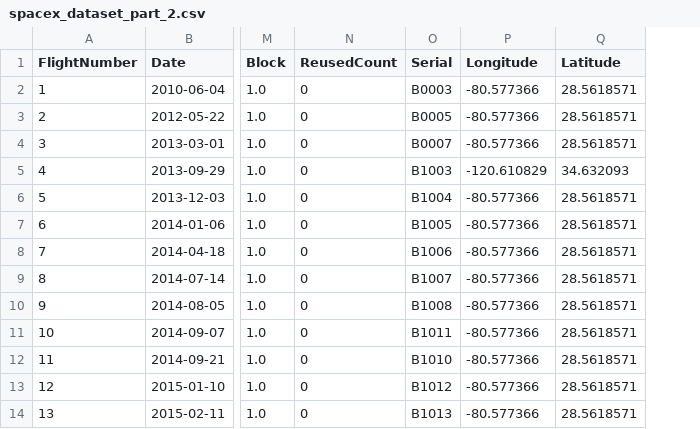
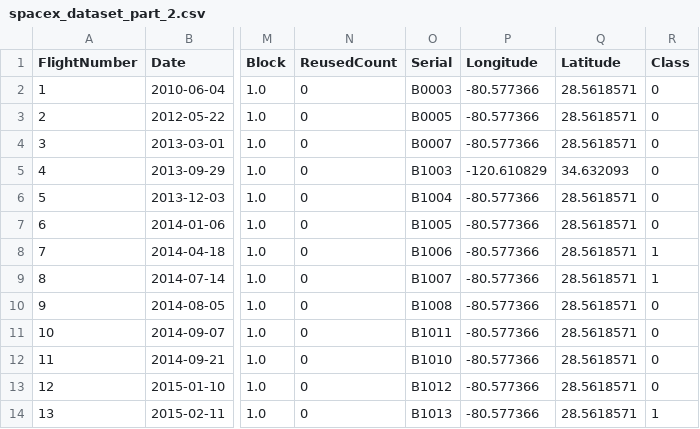
Before and after one commit to SharmisthaKundu98/Data_Science_portfolio, a CSV file: Spacex_project/spacex_dataset_part_2.csv, drawn as a sheet; only a part is shown, gaps mark what is left out; the diff names each change by its address in the sheet, - before the commit and + after, or states it on an @@ line.

Commit message:
adding a dataset

```diff
--- a/Spacex_project/spacex_dataset_part_2.csv
+++ b/Spacex_project/spacex_dataset_part_2.csv
+column R (Class), rows 2-14: 0 | 0 | 0 | 0 | 0 | 0 | 1 | 1 | 0 | 0 | 0 | 0 | 1
```
